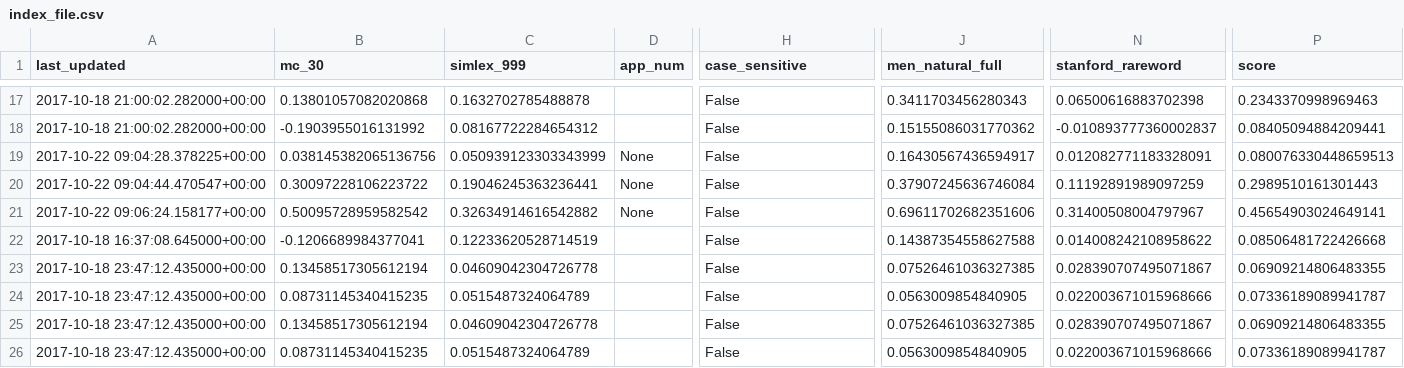
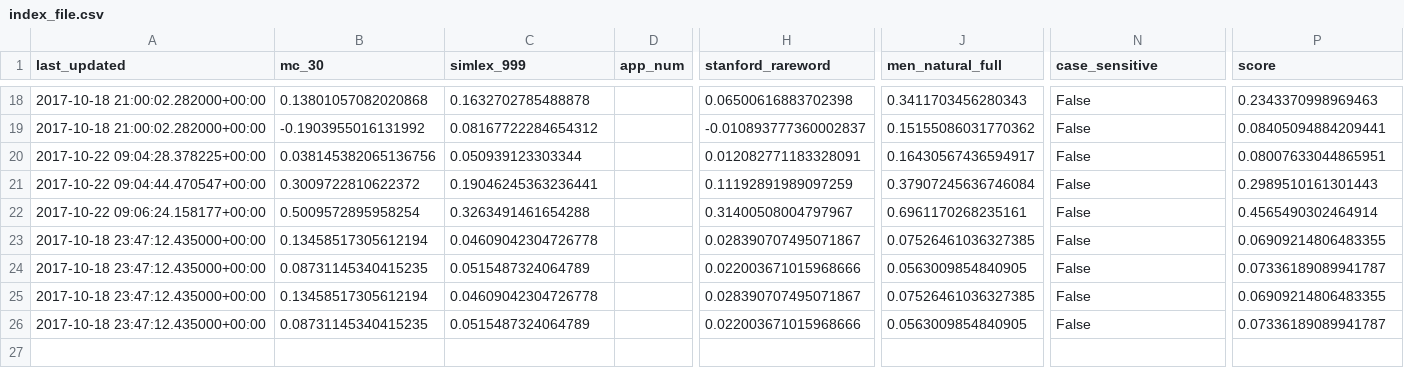
Before and after one commit to JaredFern/VecShare, a CSV file: vecshare/index_file.csv, drawn as a sheet; only a part is shown, gaps mark what is left out; removed rows and columns are numbered as before the commit, all else as after; rows hold the shown columns only; the diff covers the shown part only; the diff names each change by its address in the sheet, - before the commit and + after, or states it on an @@ line.

```diff
--- a/vecshare/index_file.csv
+++ b/vecshare/index_file.csv
-H1: case_sensitive
+H1: stanford_rareword
-N1: stanford_rareword
+N1: case_sensitive
-H18 (stanford_rareword): False
+H18 (stanford_rareword): 0.06500616883702398
-N18 (case_sensitive): 0.06500616883702398
+N18 (case_sensitive): False
-H19 (stanford_rareword): False
+H19 (stanford_rareword): -0.010893777360002837
-N19 (case_sensitive): -0.010893777360002837
+N19 (case_sensitive): False
-C20 (simlex_999): 0.050939123303343999
+C20 (simlex_999): 0.050939123303344
-D20:D22 (app_num): None
+D20:D22 (app_num): (empty)
-H20 (stanford_rareword): False
+H20 (stanford_rareword): 0.012082771183328091
-N20 (case_sensitive): 0.012082771183328091
+N20 (case_sensitive): False
-P20 (score): 0.080076330448659513
+P20 (score): 0.08007633044865951
-B21 (mc_30): 0.30097228106223722
+B21 (mc_30): 0.3009722810622372
-H21 (stanford_rareword): False
+H21 (stanford_rareword): 0.11192891989097259
-N21 (case_sensitive): 0.11192891989097259
+N21 (case_sensitive): False
-B22 (mc_30): 0.50095728959582542
+B22 (mc_30): 0.5009572895958254
-C22 (simlex_999): 0.32634914616542882
+C22 (simlex_999): 0.3263491461654288
-H22 (stanford_rareword): False
+H22 (stanford_rareword): 0.31400508004797967
-J22 (men_natural_full): 0.69611702682351606
+J22 (men_natural_full): 0.6961170268235161
-N22 (case_sensitive): 0.31400508004797967
+N22 (case_sensitive): False
-P22 (score): 0.45654903024649141
+P22 (score): 0.4565490302464914
-row 22: 2017-10-18 16:37:08.645000+00:00 | -0.1206689984377041 | 0.12233620528714519 |  | False | 0.14387354558627588 | 0.014008242108958622 | 0.08506481722426668
-H23 (stanford_rareword): False
+H23 (stanford_rareword): 0.028390707495071867
-N23 (case_sensitive): 0.028390707495071867
+N23 (case_sensitive): False
-H24 (stanford_rareword): False
+H24 (stanford_rareword): 0.022003671015968666
-N24 (case_sensitive): 0.022003671015968666
+N24 (case_sensitive): False
-H25 (stanford_rareword): False
+H25 (stanford_rareword): 0.028390707495071867
-N25 (case_sensitive): 0.028390707495071867
+N25 (case_sensitive): False
-H26 (stanford_rareword): False
+H26 (stanford_rareword): 0.022003671015968666
-N26 (case_sensitive): 0.022003671015968666
+N26 (case_sensitive): False
```
Also changed, not shown: 2 added rows, 1 removed row and 31 edited cells elsewhere in this file.
